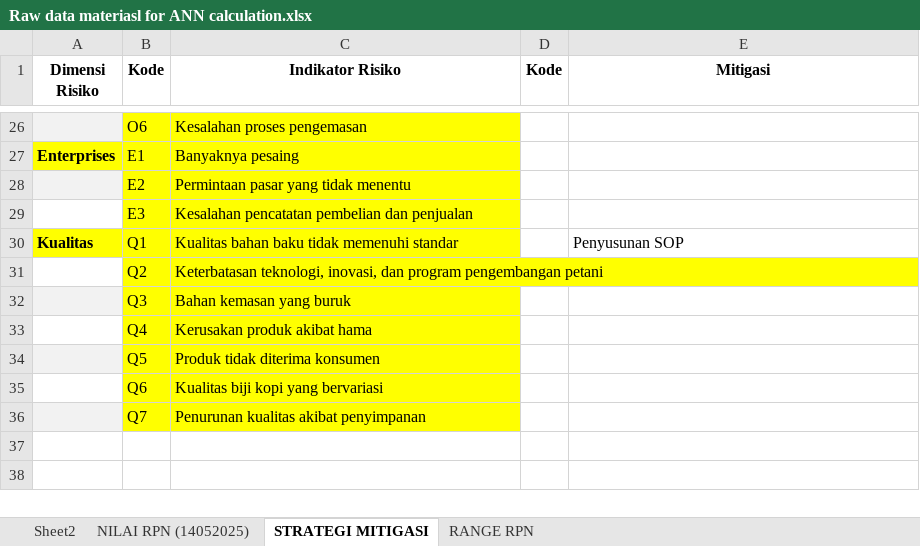
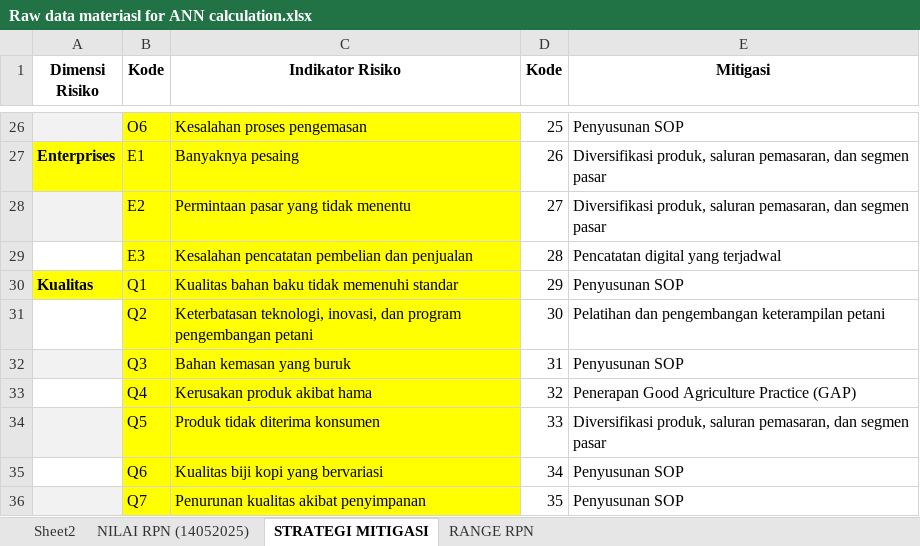
Before and after one commit to WenaHarle/DSS, an Excel workbook: Raw data materiasl for ANN calculation.xlsx, sheet STRATEGI MITIGASI, drawn as a sheet; only a part is shown, gaps mark what is left out; values as stored, in another font and other column widths than the file's, no borders; the diff covers the shown part only; the diff names each change by its address in the sheet, - before the commit and + after, or states it on an @@ line.

```diff
--- a/Raw data materiasl for ANN calculation.xlsx (sheet STRATEGI MITIGASI)
+++ b/Raw data materiasl for ANN calculation.xlsx (sheet STRATEGI MITIGASI)
-D26 (Kode): (empty)
+D26 (Kode): 25
-E26 (Mitigasi): (empty)
+E26 (Mitigasi): Penyusunan SOP
-D27 (Kode): (empty)
+D27 (Kode): 26
-E27:E28 (Mitigasi): (empty)
+E27:E28 (Mitigasi): Diversifikasi produk, saluran pemasaran, dan segmen pasar
-D28 (Kode): (empty)
+D28 (Kode): 27
-D29 (Kode): (empty)
+D29 (Kode): 28
-E29 (Mitigasi): (empty)
+E29 (Mitigasi): Pencatatan digital yang terjadwal
-D30 (Kode): (empty)
+D30 (Kode): 29
-D31 (Kode): (empty)
+D31 (Kode): 30
-E31 (Mitigasi): (empty)
+E31 (Mitigasi): Pelatihan dan pengembangan keterampilan petani
-D32 (Kode): (empty)
+D32 (Kode): 31
-E32 (Mitigasi): (empty)
+E32 (Mitigasi): Penyusunan SOP
-D33 (Kode): (empty)
+D33 (Kode): 32
-E33 (Mitigasi): (empty)
+E33 (Mitigasi): Penerapan Good Agriculture Practice (GAP)
-D34 (Kode): (empty)
+D34 (Kode): 33
-E34 (Mitigasi): (empty)
+E34 (Mitigasi): Diversifikasi produk, saluran pemasaran, dan segmen pasar
-D35 (Kode): (empty)
+D35 (Kode): 34
-E35:E36 (Mitigasi): (empty)
+E35:E36 (Mitigasi): Penyusunan SOP
-D36 (Kode): (empty)
+D36 (Kode): 35
```
Also changed, not shown: 31 edited cells elsewhere in this sheet, sheet RANGE RPN, 1 other file.
